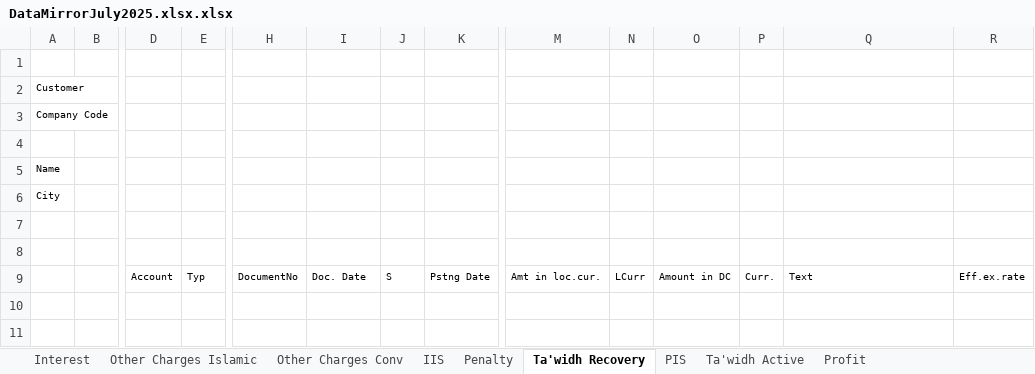
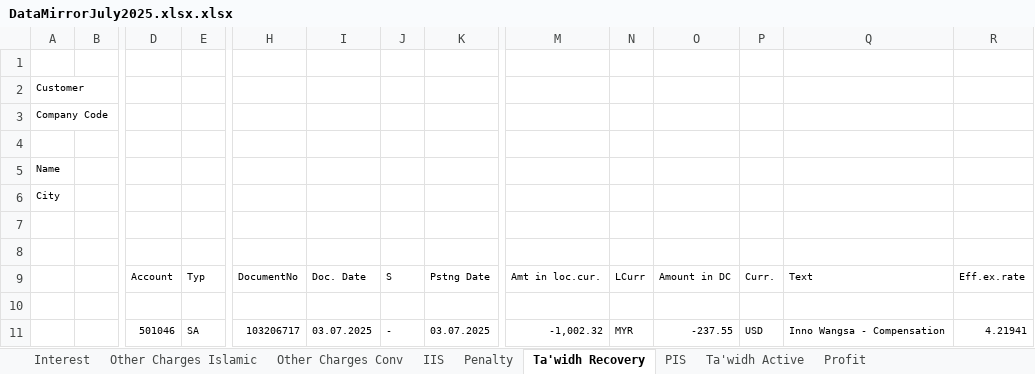
Before and after one commit to SyahidHalid/Centralise_Database, an Excel workbook: misPython_doc/DataMirrorJuly2025.xlsx.xlsx, sheet Ta'widh Recovery, drawn as a sheet; only a part is shown, gaps mark what is left out; values as stored, in another font and other column widths than the file's, no borders; rows hold the shown columns only; the diff names each change by its address in the sheet, - before the commit and + after, or states it on an @@ line.

```diff
--- a/misPython_doc/DataMirrorJuly2025.xlsx.xlsx (sheet Ta'widh Recovery)
+++ b/misPython_doc/DataMirrorJuly2025.xlsx.xlsx (sheet Ta'widh Recovery)
+row 10: (empty)
+row 11:  |  | 501046 | SA | 103206717 | 03.07.2025 | - | 03.07.2025 | -1,002.32 | MYR | -237.55 | USD | Inno Wangsa - Compensation | 4.21941
```
Also changed, not shown: sheet PIS, 1 other file.
